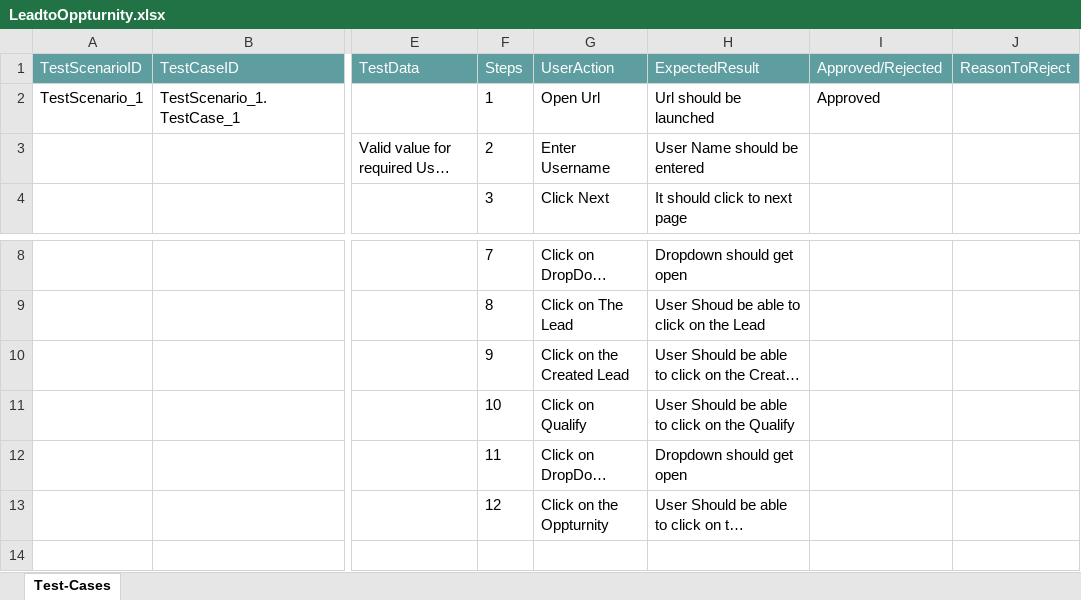
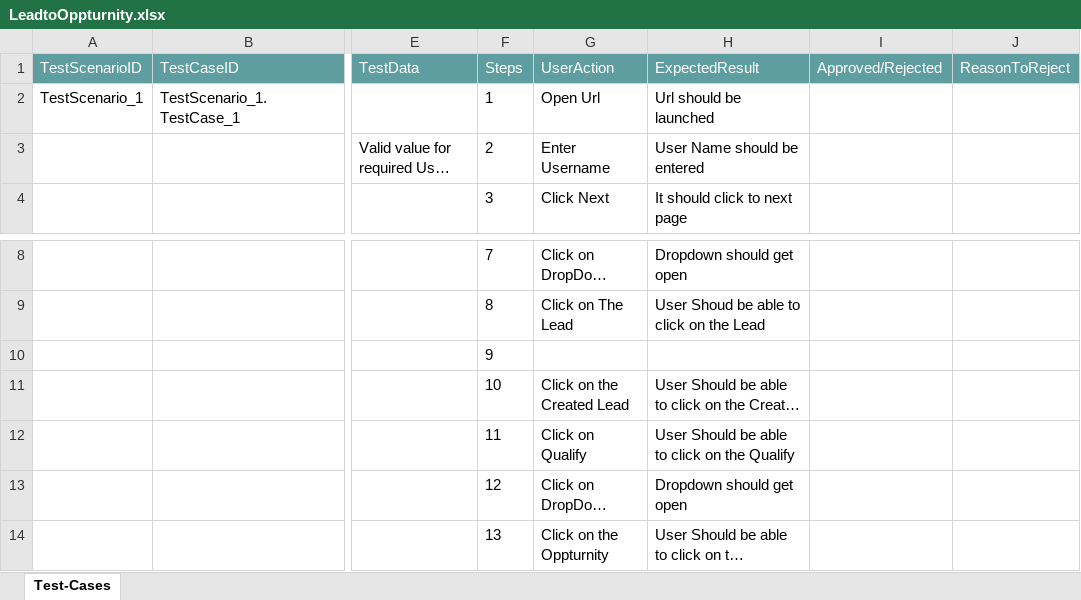
Before and after one commit to ShaikMohamedIrfan/LeadtoOppturnity, an Excel workbook: LeadtoOppturnity.xlsx, sheet Test-Cases, drawn as a sheet; only a part is shown, gaps mark what is left out; long unchanged cells end in …; values as stored, in another font and other column widths than the file's, no borders; table styles not drawn; addresses are those after the commit; rows hold the shown columns only; the diff names each change by its address in the sheet, - before the commit and + after, or states it on an @@ line.

Commit message:
Initial Commit for Verification of Test cases

```diff
--- a/LeadtoOppturnity.xlsx (sheet Test-Cases)
+++ b/LeadtoOppturnity.xlsx (sheet Test-Cases)
-I2 (Approved/Rejected): Approved
+I2 (Approved/Rejected): (empty)
+row 10:  |  |  | 9
-F11 (Steps): 9
+F11 (Steps): 10
-F12 (Steps): 10
+F12 (Steps): 11
-F13 (Steps): 11
+F13 (Steps): 12
-F14 (Steps): 12
+F14 (Steps): 13
```
